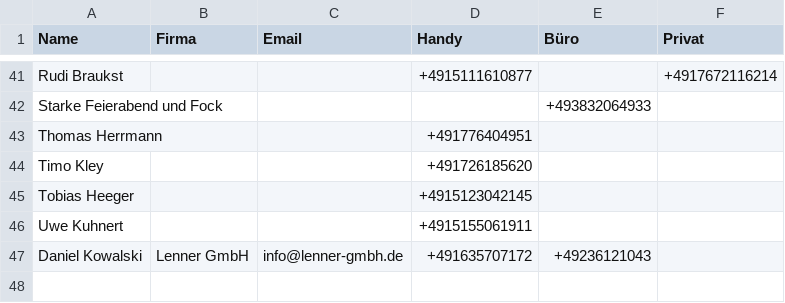
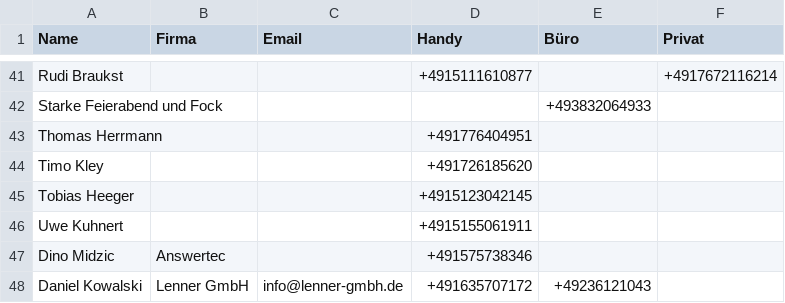
Before and after one commit to Kriko1978/mein-kontakt-tool, a CSV file: kontakte.csv, drawn as a sheet; only a part is shown, gaps mark what is left out; the diff names each change by its address in the sheet, - before the commit and + after, or states it on an @@ line.

Commit message:
Neu: Dino Midzic (Answertec)

```diff
--- a/kontakte.csv
+++ b/kontakte.csv
+row 47: Dino Midzic | Answertec |  | +491575738346
```
